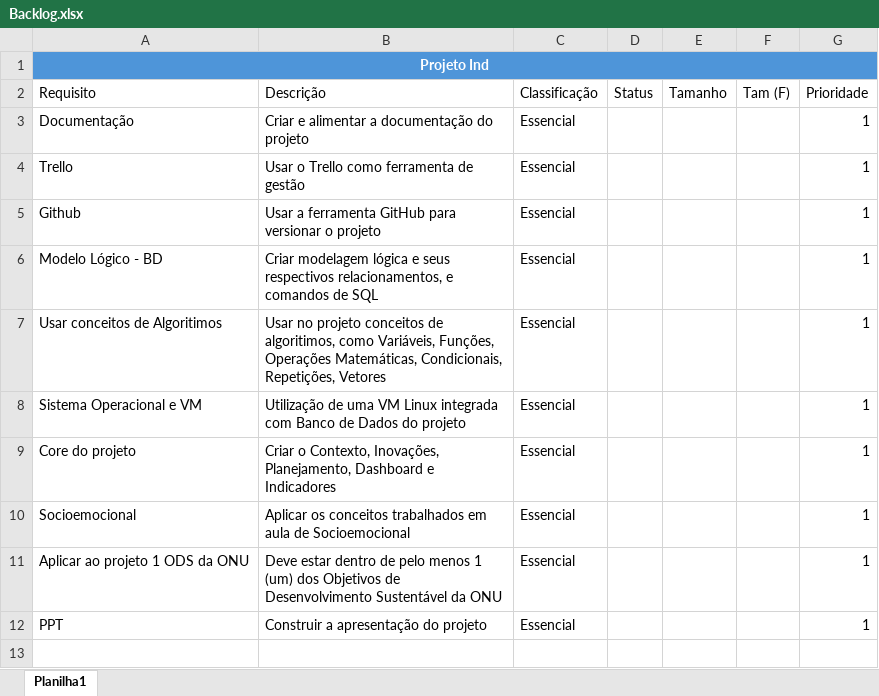
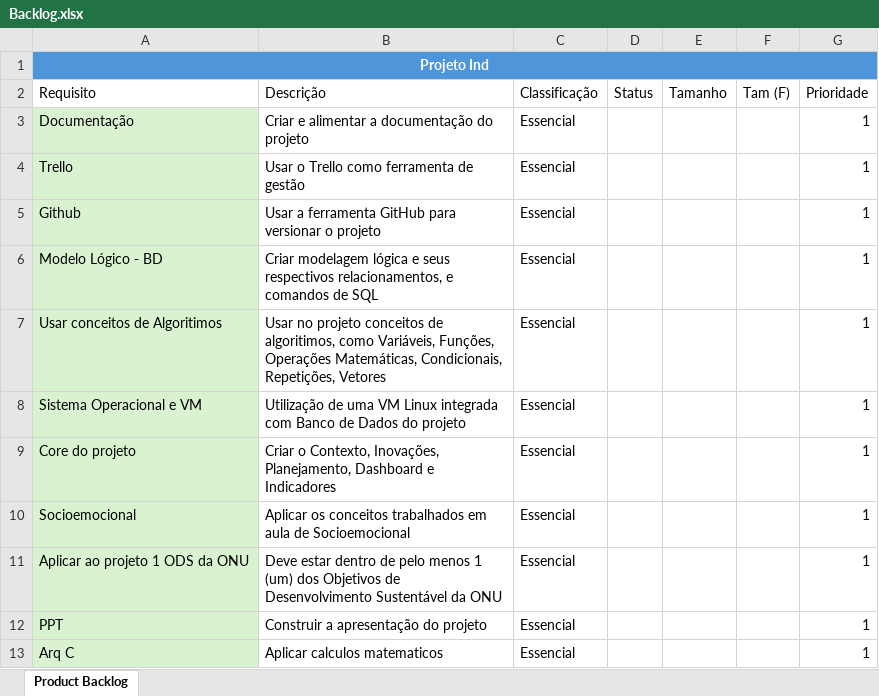
Before and after one commit to SamuelBelarmino/Projeto-Ind-1-sem, an Excel workbook: Backlog.xlsx, sheet Product Backlog, drawn as a sheet; values as stored, in another font and other column widths than the file's, no borders; table styles not drawn; the diff names each change by its address in the sheet, - before the commit and + after, or states it on an @@ line.

```diff
--- a/Backlog.xlsx (sheet Product Backlog)
+++ b/Backlog.xlsx (sheet Product Backlog)
-sheet tab: Planilha1
+sheet tab: Product Backlog
-A3:A12 fill: none
+A3:A12 fill: #D9F2D0
+row 13: Arq C | Aplicar calculos matematicos | Essencial |  |  |  | 1
```
Also changed, not shown: 3 other files.
